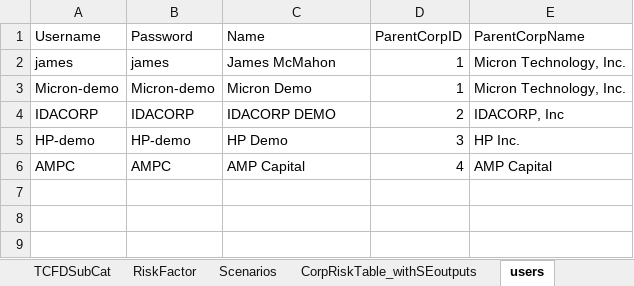
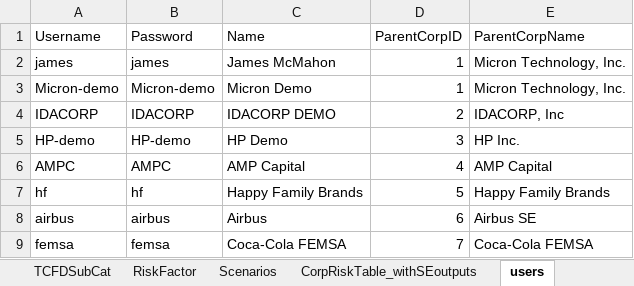
Before and after one commit to TheClimateService/UI-mockup, an Excel workbook: data/TCSDB/TCSDB_structure.xlsx, sheet users, drawn as a sheet; values as stored, in another font and other column widths than the file's, no borders; the diff names each change by its address in the sheet, - before the commit and + after, or states it on an @@ line.

Commit message:
added Happy Family, Airbus, and FEMSA

```diff
--- a/data/TCSDB/TCSDB_structure.xlsx (sheet users)
+++ b/data/TCSDB/TCSDB_structure.xlsx (sheet users)
+row 7: hf | hf | Happy Family Brands | 5 | Happy Family Brands
+row 8: airbus | airbus | Airbus | 6 | Airbus SE
+row 9: femsa | femsa | Coca-Cola FEMSA | 7 | Coca-Cola FEMSA
```
Also changed, not shown: sheet Location, sheet LocationValues, sheet ParentCorp, sheet Business Functions, data/TCSDB/user_data.xlsx, 48 other files.
